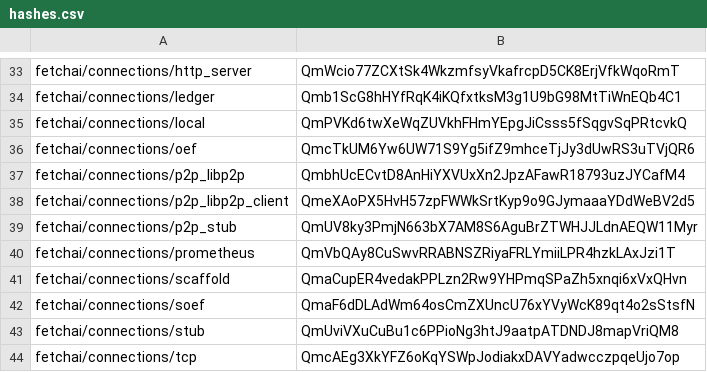
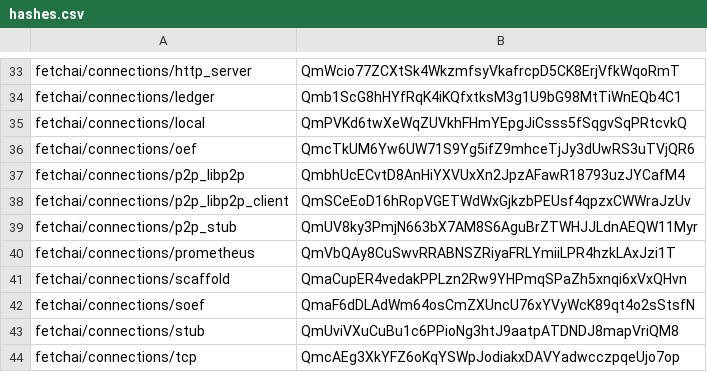
Before and after one commit to legendarydeveloper919/agents-aea, a CSV file: packages/hashes.csv, drawn as a sheet; only a part is shown, gaps mark what is left out.

```diff
--- a/packages/hashes.csv
+++ b/packages/hashes.csv
@@ -37,3 +37,3 @@ fetchai/connections/oef,QmcTkUM6Yw6UW71S9Yg5ifZ9mhceTjJy3dUwRS3uTVjQR6
 fetchai/connections/p2p_libp2p,QmbhUcECvtD8AnHiYXVUxXn2JpzAFawR18793uzJYCafM4
-fetchai/connections/p2p_libp2p_client,QmeXAoPX5HvH57zpFWWkSrtKyp9o9GJymaaaYDdWeBV2d5
+fetchai/connections/p2p_libp2p_client,QmSCeEoD16hRopVGETWdWxGjkzbPEUsf4qpzxCWWraJzUv
 fetchai/connections/p2p_stub,QmUV8ky3PmjN663bX7AM8S6AguBrZTWHJJLdnAEQW11Myr
```
Also changed, not shown: 2 other files.
